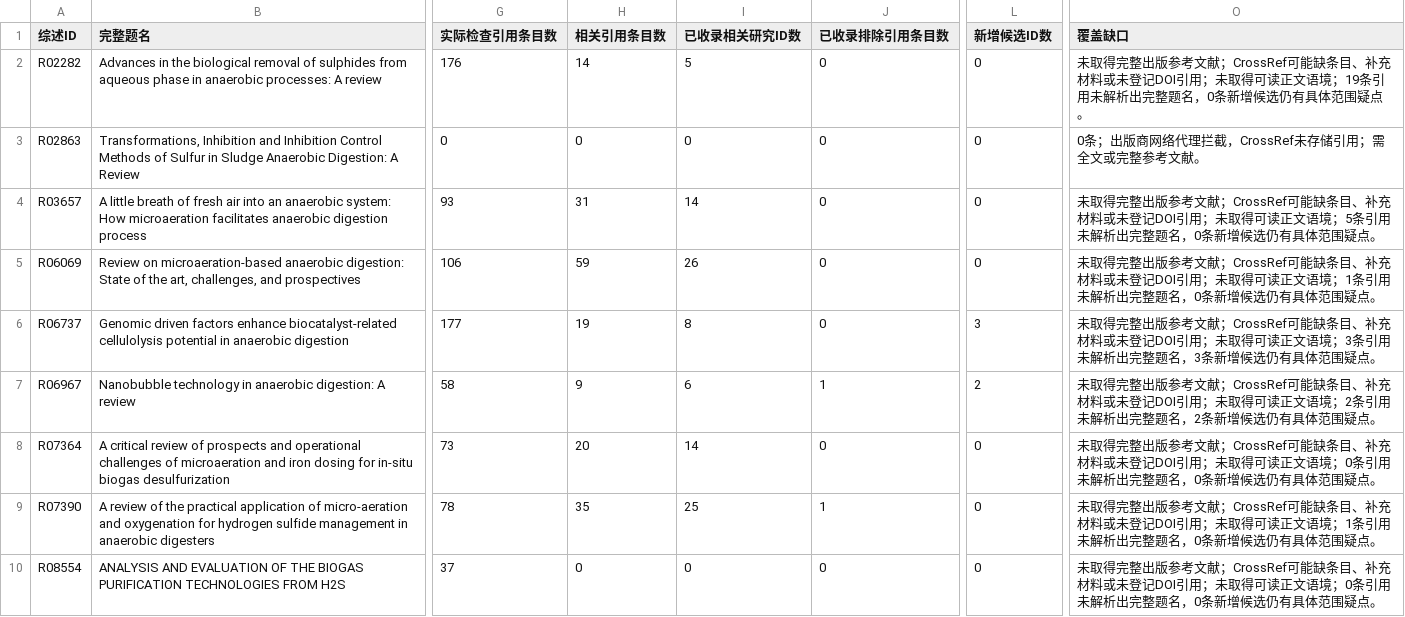
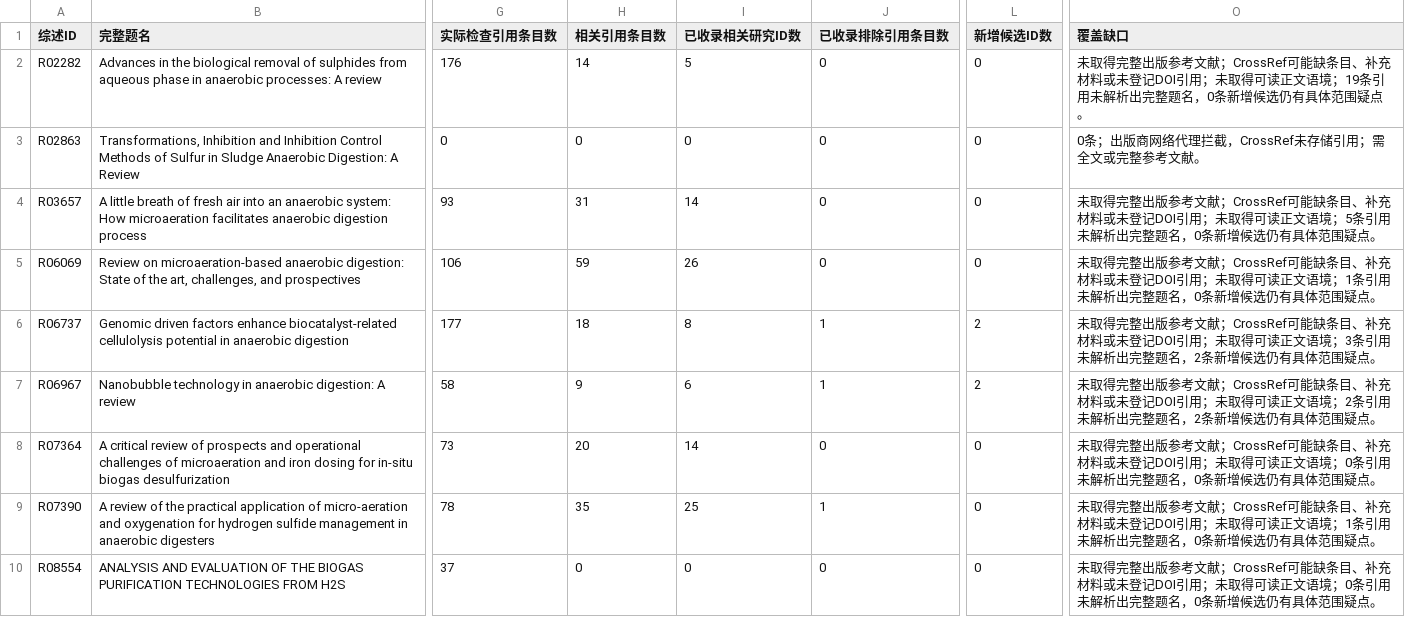
Before and after one commit to Colliam-Vermilion/FirstCodex, a CSV file: results/ad-oxygen-literature-20261006/manual_review/reviews_missing_complete_references_utf8.csv, drawn as a sheet; only a part is shown, gaps mark what is left out; the diff covers the shown part only; the diff names each change by its address in the sheet, - before the commit and + after, or states it on an @@ line.

```diff
--- a/results/ad-oxygen-literature-20261006/manual_review/reviews_missing_complete_references_utf8.csv
+++ b/results/ad-oxygen-literature-20261006/manual_review/reviews_missing_complete_references_utf8.csv
-H6 (相关引用条目数): 19
+H6 (相关引用条目数): 18
-J6 (已收录排除引用条目数): 0
+J6 (已收录排除引用条目数): 1
-L6 (新增候选ID数): 3
+L6 (新增候选ID数): 2
-O6 (覆盖缺口): …整题名，3条新增候…
+O6 (覆盖缺口): …整题名，2条新增候…
```
Also changed, not shown: 25 edited cells elsewhere in this file, results/ad-oxygen-literature-20261006/manual_review/theses_and_student_reports_utf8.csv, results/ad-oxygen-literature-20261006/methods/audit/reference_candidate_decisions_utf8.csv, 33 other files.
